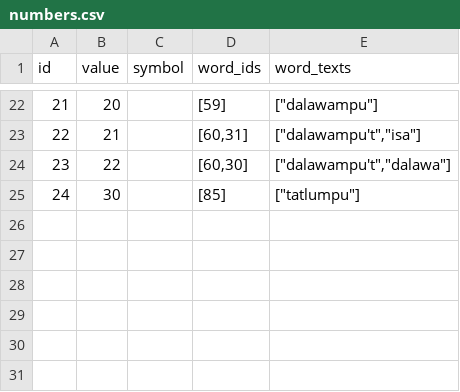
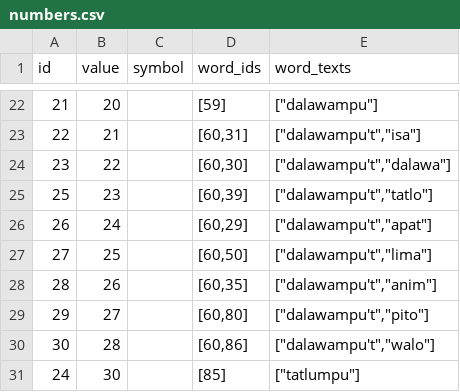
Before and after one commit to elimu-ai/webapp, a CSV file: src/main/resources/db/content_TEST/fil/numbers.csv, drawn as a sheet; only a part is shown, gaps mark what is left out; the diff names each change by its address in the sheet, - before the commit and + after, or states it on an @@ line.

Commit message:
#738 Added Filipino Words and Numbers

```diff
--- a/src/main/resources/db/content_TEST/fil/numbers.csv
+++ b/src/main/resources/db/content_TEST/fil/numbers.csv
+row 25: 25 | 23 |  | [60,39] | ["dalawampu't","tatlo"]
+row 26: 26 | 24 |  | [60,29] | ["dalawampu't","apat"]
+row 27: 27 | 25 |  | [60,50] | ["dalawampu't","lima"]
+row 28: 28 | 26 |  | [60,35] | ["dalawampu't","anim"]
+row 29: 29 | 27 |  | [60,80] | ["dalawampu't","pito"]
+row 30: 30 | 28 |  | [60,86] | ["dalawampu't","walo"]
```
Also changed, not shown: src/main/resources/db/content_TEST/fil/emojis.csv, src/main/resources/db/content_TEST/fil/words.csv.
